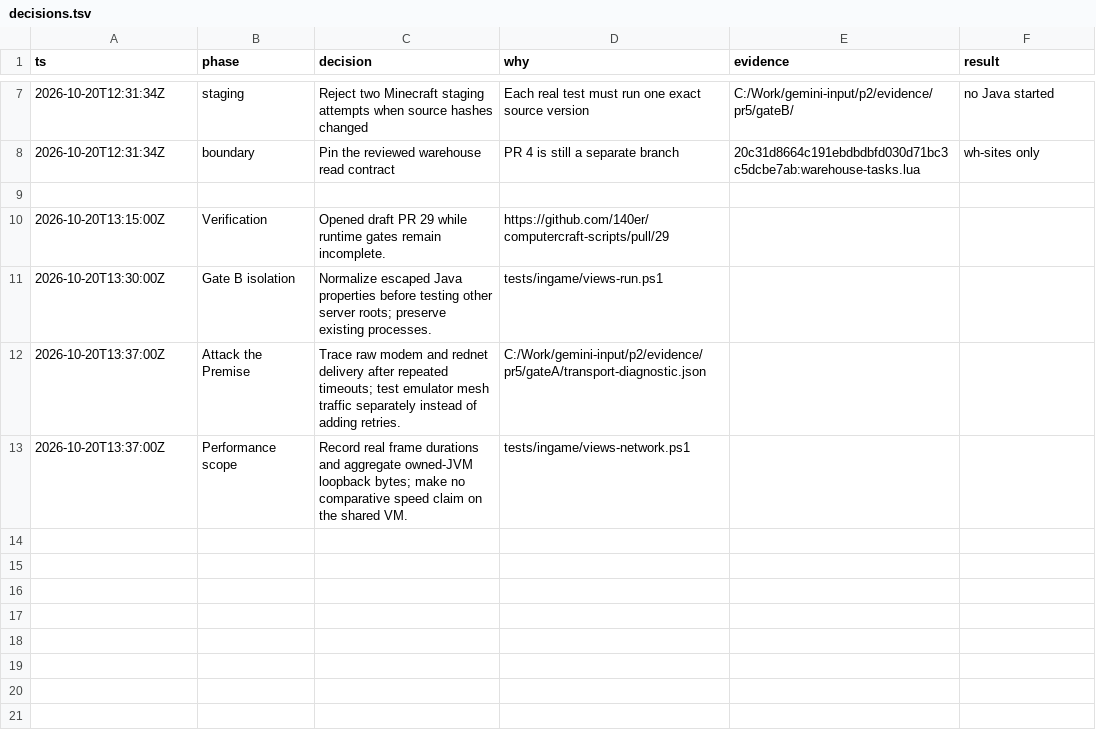
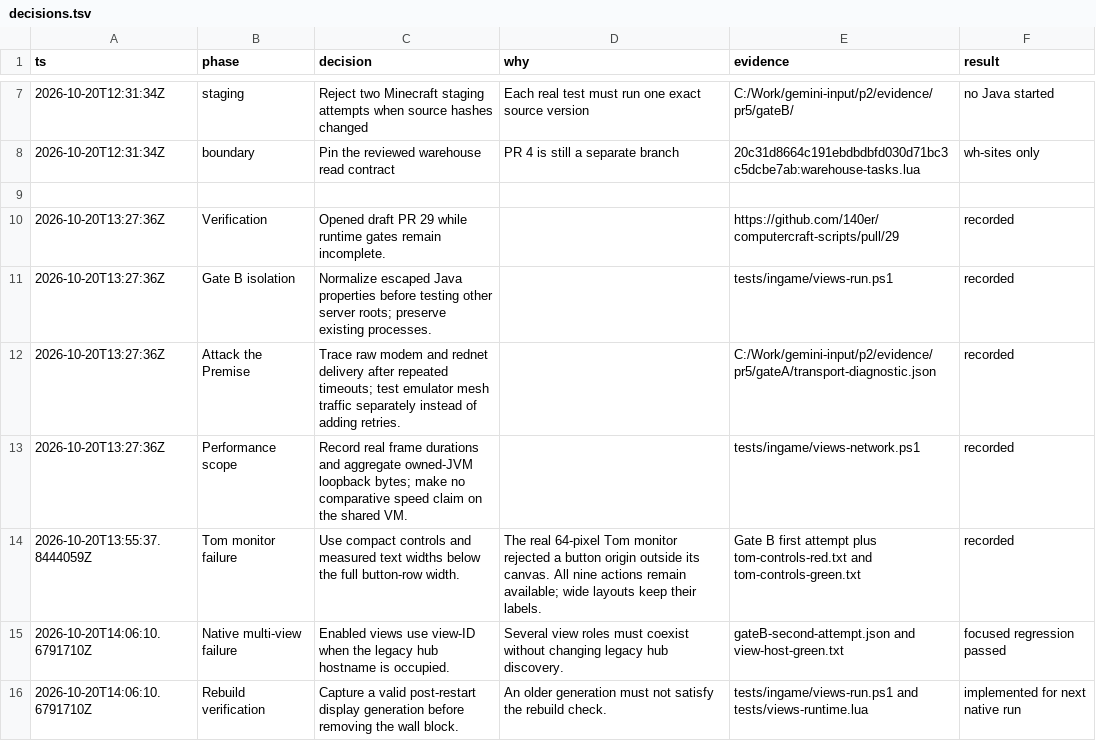
Before and after one commit to 140er/computercraft-scripts, a TSV file: docs/evidence/pr5/decisions.tsv, drawn as a sheet; only a part is shown, gaps mark what is left out.

Commit message:
Record refreshed gate A and native regression evidence

```diff
--- a/docs/evidence/pr5/decisions.tsv
+++ b/docs/evidence/pr5/decisions.tsv
@@ -9,5 +9,8 @@ ts	phase	decision	why	evidence	result
 
-2026-10-20T13:15:00Z	Verification	Opened draft PR 29 while runtime gates remain incomplete.	https://github.com/140er/computercraft-scripts/pull/29
-2026-10-20T13:30:00Z	Gate B isolation	Normalize escaped Java properties before testing other server roots; preserve existing processes.	tests/ingame/views-run.ps1
-2026-10-20T13:37:00Z	Attack the Premise	Trace raw modem and rednet delivery after repeated timeouts; test emulator mesh traffic separately instead of adding retries.	C:/Work/gemini-input/p2/evidence/pr5/gateA/transport-diagnostic.json
-2026-10-20T13:37:00Z	Performance scope	Record real frame durations and aggregate owned-JVM loopback bytes; make no comparative speed claim on the shared VM.	tests/ingame/views-network.ps1
+2026-10-20T13:27:36Z	Verification	Opened draft PR 29 while runtime gates remain incomplete.		https://github.com/140er/computercraft-scripts/pull/29	recorded
+2026-10-20T13:27:36Z	Gate B isolation	Normalize escaped Java properties before testing other server roots; preserve existing processes.		tests/ingame/views-run.ps1	recorded
+2026-10-20T13:27:36Z	Attack the Premise	Trace raw modem and rednet delivery after repeated timeouts; test emulator mesh traffic separately instead of adding retries.		C:/Work/gemini-input/p2/evidence/pr5/gateA/transport-diagnostic.json	recorded
+2026-10-20T13:27:36Z	Performance scope	Record real frame durations and aggregate owned-JVM loopback bytes; make no comparative speed claim on the shared VM.		tests/ingame/views-network.ps1	recorded
+2026-10-20T13:55:37.8444059Z	Tom monitor failure	Use compact controls and measured text widths below the full button-row width.	The real 64-pixel Tom monitor rejected a button origin outside its canvas. All nine actions remain available; wide layouts keep their labels.	Gate B first attempt plus tom-controls-red.txt and tom-controls-green.txt	recorded
+2026-10-20T14:06:10.6791710Z	Native multi-view failure	Enabled views use view-ID when the legacy hub hostname is occupied.	Several view roles must coexist without changing legacy hub discovery.	gateB-second-attempt.json and view-host-green.txt	focused regression passed
+2026-10-20T14:06:10.6791710Z	Rebuild verification	Capture a valid post-restart display generation before removing the wall block.	An older generation must not satisfy the rebuild check.	tests/ingame/views-run.ps1 and tests/views-runtime.lua	implemented for next native run
```
Also changed, not shown: 9 other files.
